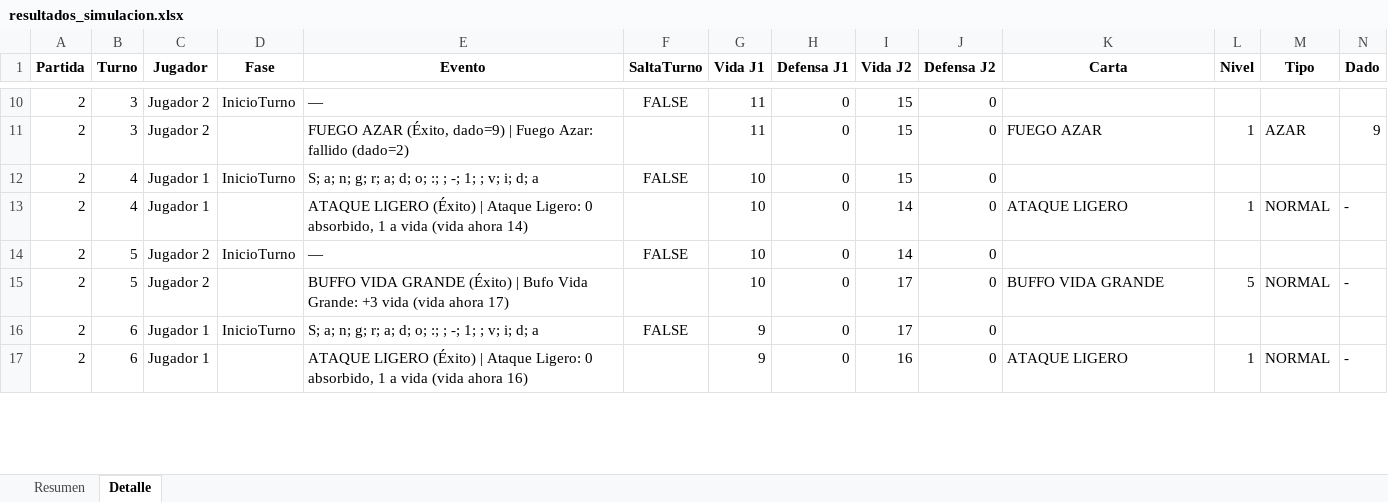
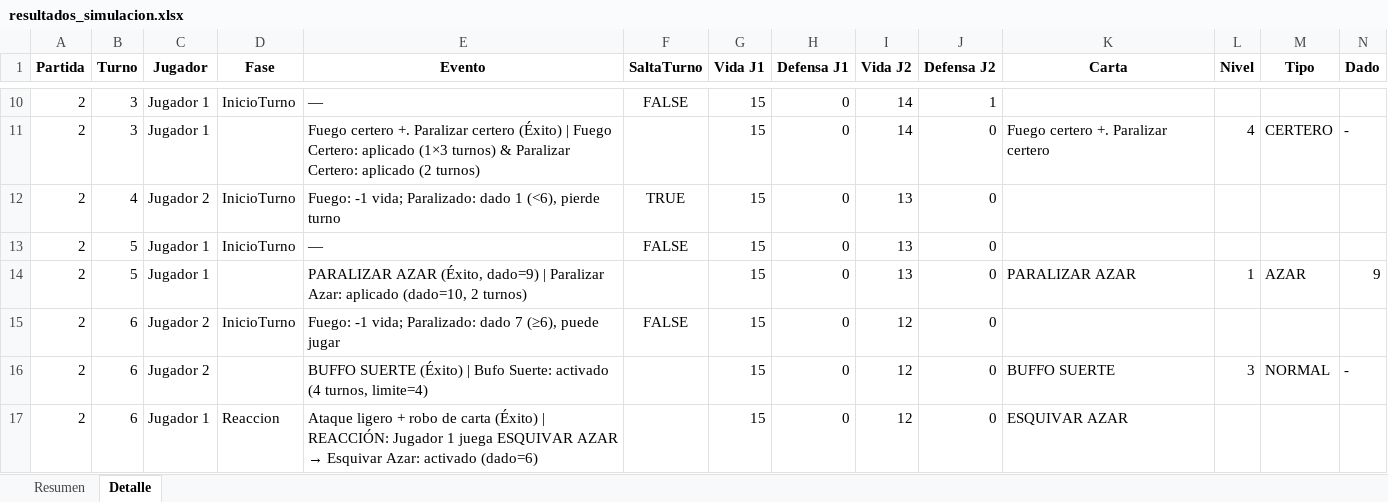
Before and after one commit to iwanaap/simulador_tester, an Excel workbook: resultados_simulacion.xlsx, sheet Detalle, drawn as a sheet; only a part is shown, gaps mark what is left out; values as stored, in another font and other column widths than the file's, no borders; removed rows and columns are numbered as before the commit, all else as after; rows hold the shown columns only; the diff covers the shown part only; the diff names each change by its address in the sheet, - before the commit and + after, or states it on an @@ line.

```diff
--- a/resultados_simulacion.xlsx (sheet Detalle)
+++ b/resultados_simulacion.xlsx (sheet Detalle)
-C10:C11 (Jugador): Jugador 2
+C10:C11 (Jugador): Jugador 1
-G10:G11 (Vida J1): 11
+G10:G11 (Vida J1): 15
-I10:I11 (Vida J2): 15
+I10:I11 (Vida J2): 14
-J10 (Defensa J2): 0
+J10 (Defensa J2): 1
-E11 (Evento): FUEGO AZAR (Éxito, dado=9) | Fuego Azar: fallido (dado=2)
+E11 (Evento): Fuego certero +. Paralizar certero (Éxito) | Fuego Certero: aplicado (1×3 turnos) & Paralizar Certero: aplicado (2 turnos)
-K11 (Carta): FUEGO AZAR
+K11 (Carta): Fuego certero +. Paralizar certero
-L11 (Nivel): 1
+L11 (Nivel): 4
-M11 (Tipo): AZAR
+M11 (Tipo): CERTERO
-N11 (Dado): 9
+N11 (Dado): -
-C12 (Jugador): Jugador 1
+C12 (Jugador): Jugador 2
-E12 (Evento): S; a; n; g; r; a; d; o; :; ; -; 1; ; v; i; d; a
+E12 (Evento): Fuego: -1 vida; Paralizado: dado 1 (<6), pierde turno
-F12 (SaltaTurno): FALSE
+F12 (SaltaTurno): TRUE
-G12 (Vida J1): 10
+G12 (Vida J1): 15
-I12 (Vida J2): 15
+I12 (Vida J2): 13
-row 13: 2 | 4 | Jugador 1 |  | ATAQUE LIGERO (Éxito) | Ataque Ligero: 0 absorbido, 1 a vida (vida ahora 14) |  | 10 | 0 | 14 | 0 | ATAQUE LIGERO | 1 | NORMAL | -
-C13:C14 (Jugador): Jugador 2
+C13:C14 (Jugador): Jugador 1
-G13:G14 (Vida J1): 10
+G13:G14 (Vida J1): 15
-I13 (Vida J2): 14
+I13 (Vida J2): 13
-E14 (Evento): BUFFO VIDA GRANDE (Éxito) | Bufo Vida Grande: +3 vida (vida ahora 17)
+E14 (Evento): PARALIZAR AZAR (Éxito, dado=9) | Paralizar Azar: aplicado (dado=10, 2 turnos)
-I14 (Vida J2): 17
+I14 (Vida J2): 13
-K14 (Carta): BUFFO VIDA GRANDE
+K14 (Carta): PARALIZAR AZAR
-L14 (Nivel): 5
+L14 (Nivel): 1
-M14 (Tipo): NORMAL
+M14 (Tipo): AZAR
-N14 (Dado): -
+N14 (Dado): 9
-C15:C16 (Jugador): Jugador 1
+C15:C16 (Jugador): Jugador 2
-E15 (Evento): S; a; n; g; r; a; d; o; :; ; -; 1; ; v; i; d; a
+E15 (Evento): Fuego: -1 vida; Paralizado: dado 7 (≥6), puede jugar
-G15:G16 (Vida J1): 9
+G15:G16 (Vida J1): 15
-I15 (Vida J2): 17
+I15 (Vida J2): 12
-E16 (Evento): ATAQUE LIGERO (Éxito) | Ataque Ligero: 0 absorbido, 1 a vida (vida ahora 16)
+E16 (Evento): BUFFO SUERTE (Éxito) | Bufo Suerte: activado (4 turnos, limite=4)
-I16 (Vida J2): 16
+I16 (Vida J2): 12
-K16 (Carta): ATAQUE LIGERO
+K16 (Carta): BUFFO SUERTE
-L16 (Nivel): 1
+L16 (Nivel): 3
+row 17: 2 | 6 | Jugador 1 | Reaccion | Ataque ligero + robo de carta (Éxito) | REACCIÓN: Jugador 1 juega ESQUIVAR AZAR → Esquivar Azar: activado (dado=6) |  | 15 | 0 | 12 | 0 | ESQUIVAR AZAR
```
Also changed, not shown: 1 added row, 19 removed rows and 165 edited cells elsewhere in this sheet, sheet Resumen, 3 other files.
